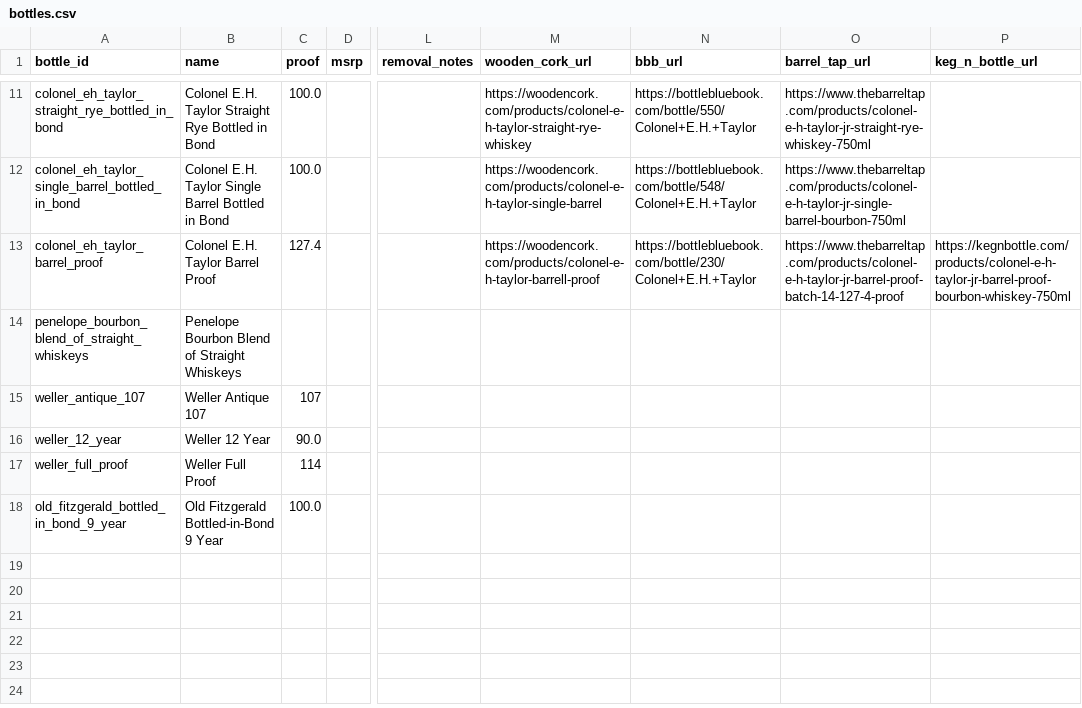
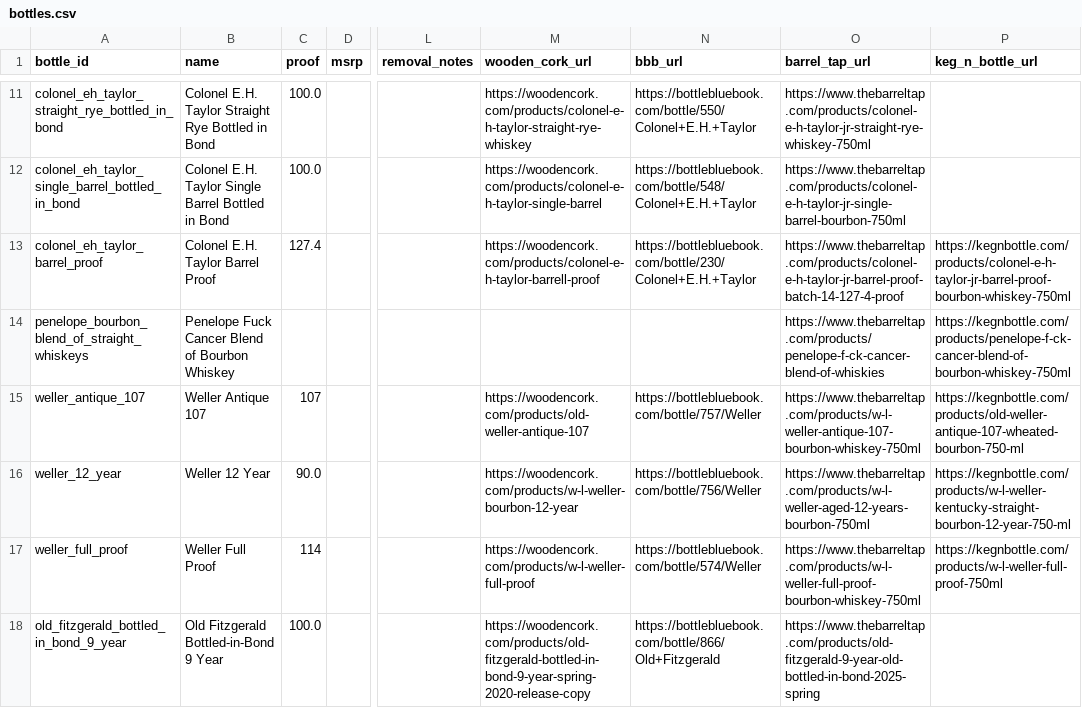
Before and after one commit to itsthetaylor/bourbon-hunter, a CSV file: data/bottles.csv, drawn as a sheet; only a part is shown, gaps mark what is left out; the diff names each change by its address in the sheet, - before the commit and + after, or states it on an @@ line.

Commit message:
Add URLs and pricing for Penelope, Wellers, Old Fitz -- 16 bottles at $4,116

```diff
--- a/data/bottles.csv
+++ b/data/bottles.csv
-B14 (name): Penelope Bourbon Blend of Straight Whiskeys
+B14 (name): Penelope Fuck Cancer Blend of Bourbon Whiskey
-O14 (barrel_tap_url): (empty)
+O14 (barrel_tap_url): https://www.thebarreltap.com/products/penelope-f-ck-cancer-blend-of-whiskies
-P14 (keg_n_bottle_url): (empty)
+P14 (keg_n_bottle_url): https://kegnbottle.com/products/penelope-f-ck-cancer-blend-of-bourbon-whiskey-750ml
-M15 (wooden_cork_url): (empty)
+M15 (wooden_cork_url): https://woodencork.com/products/old-weller-antique-107
-N15 (bbb_url): (empty)
+N15 (bbb_url): https://bottlebluebook.com/bottle/757/Weller
-O15 (barrel_tap_url): (empty)
+O15 (barrel_tap_url): https://www.thebarreltap.com/products/w-l-weller-antique-107-bourbon-whiskey-750ml
-P15 (keg_n_bottle_url): (empty)
+P15 (keg_n_bottle_url): https://kegnbottle.com/products/old-weller-antique-107-wheated-bourbon-750-ml
-M16 (wooden_cork_url): (empty)
+M16 (wooden_cork_url): https://woodencork.com/products/w-l-weller-bourbon-12-year
-N16 (bbb_url): (empty)
+N16 (bbb_url): https://bottlebluebook.com/bottle/756/Weller
-O16 (barrel_tap_url): (empty)
+O16 (barrel_tap_url): https://www.thebarreltap.com/products/w-l-weller-aged-12-years-bourbon-750ml
-P16 (keg_n_bottle_url): (empty)
+P16 (keg_n_bottle_url): https://kegnbottle.com/products/w-l-weller-kentucky-straight-bourbon-12-year-750-ml
-M17 (wooden_cork_url): (empty)
+M17 (wooden_cork_url): https://woodencork.com/products/w-l-weller-full-proof
-N17 (bbb_url): (empty)
+N17 (bbb_url): https://bottlebluebook.com/bottle/574/Weller
-O17 (barrel_tap_url): (empty)
+O17 (barrel_tap_url): https://www.thebarreltap.com/products/w-l-weller-full-proof-bourbon-whiskey-750ml
-P17 (keg_n_bottle_url): (empty)
+P17 (keg_n_bottle_url): https://kegnbottle.com/products/w-l-weller-full-proof-750ml
-M18 (wooden_cork_url): (empty)
+M18 (wooden_cork_url): https://woodencork.com/products/old-fitzgerald-bottled-in-bond-9-year-spring-2020-release-copy
-N18 (bbb_url): (empty)
+N18 (bbb_url): https://bottlebluebook.com/bottle/866/Old+Fitzgerald
-O18 (barrel_tap_url): (empty)
+O18 (barrel_tap_url): https://www.thebarreltap.com/products/old-fitzgerald-9-year-old-bottled-in-bond-2025-spring
```
Also changed, not shown: data/price_history.csv, 1 other file.
